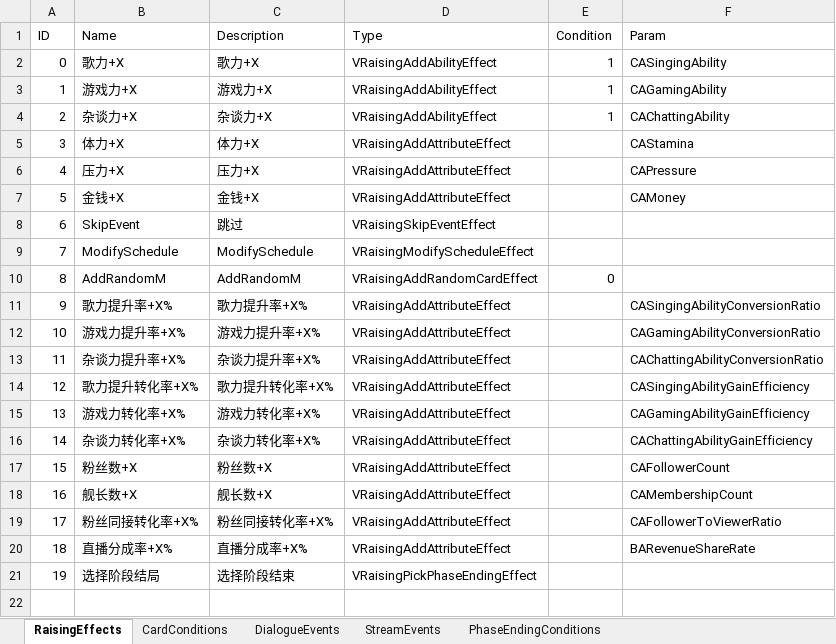
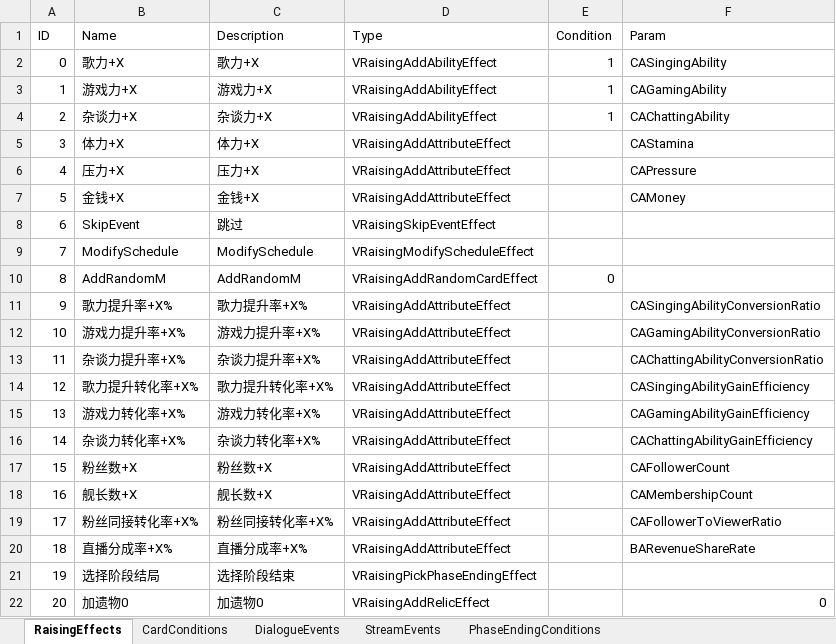
Before and after one commit to MHProtein/VTuberSim, an Excel workbook: Assets/StreamingAssets/Configurations/Raising.xlsx, sheet RaisingEffects, drawn as a sheet; values as stored, in another font and other column widths than the file's, no borders; the diff names each change by its address in the sheet, - before the commit and + after, or states it on an @@ line.

Commit message:
added relic effect

```diff
--- a/Assets/StreamingAssets/Configurations/Raising.xlsx (sheet RaisingEffects)
+++ b/Assets/StreamingAssets/Configurations/Raising.xlsx (sheet RaisingEffects)
+row 22: 20 | 加遗物0 | 加遗物0 | VRaisingAddRelicEffect |  | 0
```
